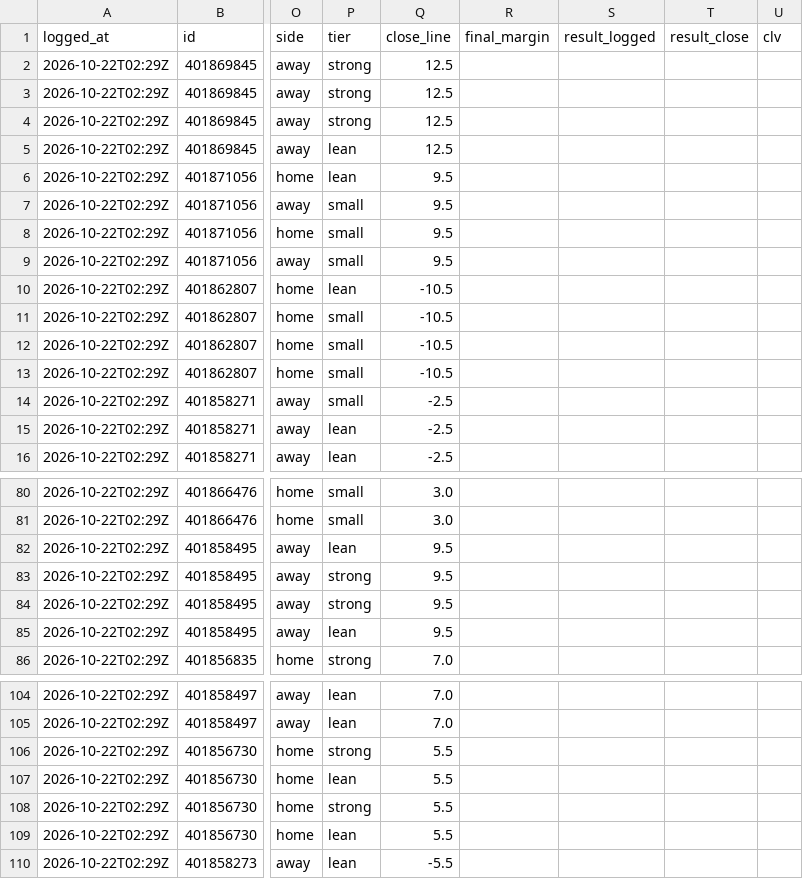
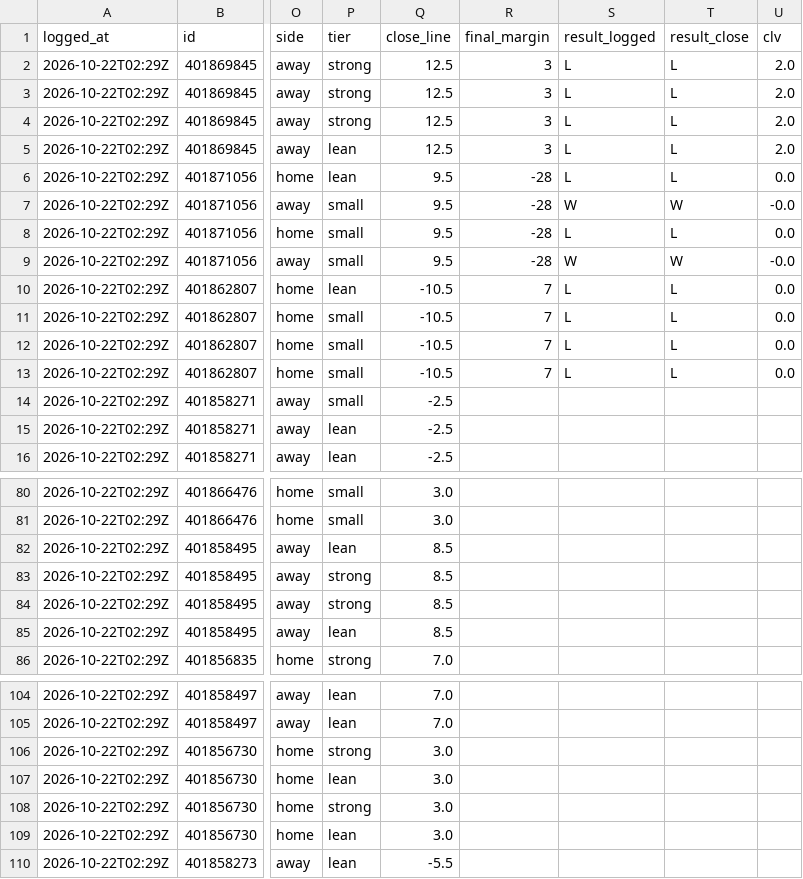
Before and after one commit to davischamann-alt/NCAAF-Spread-Projection, a CSV file: data/live/picks.csv, drawn as a sheet; only a part is shown, gaps mark what is left out; the diff covers the shown part only; the diff names each change by its address in the sheet, - before the commit and + after, or states it on an @@ line.

```diff
--- a/data/live/picks.csv
+++ b/data/live/picks.csv
-R2:R5 (final_margin): (empty)
+R2:R5 (final_margin): 3
-S2:S6 (result_logged): (empty)
+S2:S6 (result_logged): L
-T2:T6 (result_close): (empty)
+T2:T6 (result_close): L
-U2:U5 (clv): (empty)
+U2:U5 (clv): 2.0
-R6:R9 (final_margin): (empty)
+R6:R9 (final_margin): -28
-U6 (clv): (empty)
+U6 (clv): 0.0
-S7 (result_logged): (empty)
+S7 (result_logged): W
-T7 (result_close): (empty)
+T7 (result_close): W
-U7 (clv): (empty)
+U7 (clv): -0.0
-S8 (result_logged): (empty)
+S8 (result_logged): L
-T8 (result_close): (empty)
+T8 (result_close): L
-U8 (clv): (empty)
+U8 (clv): 0.0
-S9 (result_logged): (empty)
+S9 (result_logged): W
-T9 (result_close): (empty)
+T9 (result_close): W
-U9 (clv): (empty)
+U9 (clv): -0.0
-R10:R13 (final_margin): (empty)
+R10:R13 (final_margin): 7
-S10:S13 (result_logged): (empty)
+S10:S13 (result_logged): L
-T10:T13 (result_close): (empty)
+T10:T13 (result_close): L
-U10:U13 (clv): (empty)
+U10:U13 (clv): 0.0
-Q82:Q85 (close_line): 9.5
+Q82:Q85 (close_line): 8.5
-Q106:Q109 (close_line): 5.5
+Q106:Q109 (close_line): 3.0
```
Also changed, not shown: 4 edited cells elsewhere in this file, data/live/line_history.csv, 1 other file.
